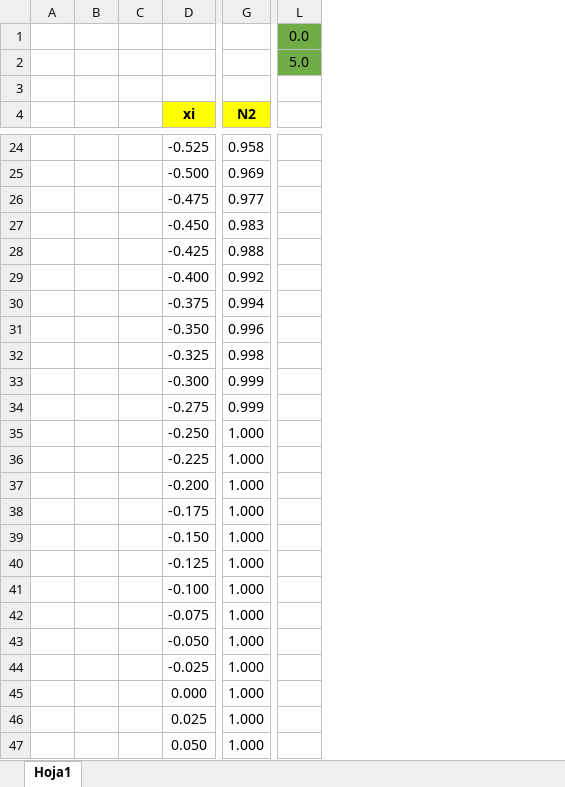
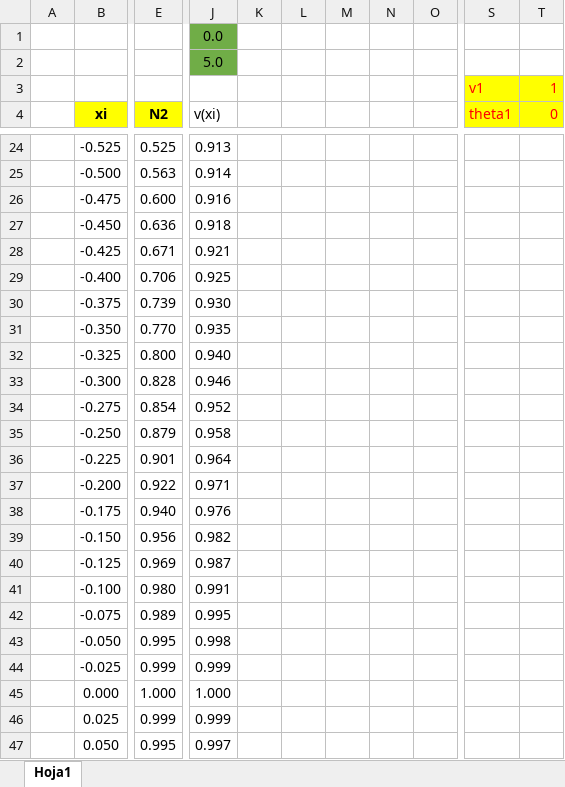
Before and after one commit to AlejandroCornejo/Suport-Code, an Excel workbook: Deltares/Compute_Hermitic_polynomials/5th_order_timoshenko_polys.xlsx, sheet Hoja1, drawn as a sheet; only a part is shown, gaps mark what is left out; values as stored, in another font and other column widths than the file's, no borders; charts and pictures not drawn; removed rows and columns are numbered as before the commit, all else as after; rows hold the shown columns only; the diff covers the shown part only; the diff names each change by its address in the sheet, - before the commit and + after, or states it on an @@ line.

```diff
--- a/Deltares/Compute_Hermitic_polynomials/5th_order_timoshenko_polys.xlsx (sheet Hoja1)
+++ b/Deltares/Compute_Hermitic_polynomials/5th_order_timoshenko_polys.xlsx (sheet Hoja1)
-column B, empty
-column C, empty
-column L, rows 1-2: 0.0 | 5.0
+column J (v(xi)), rows 1-2: 0.0 | 5.0; rows 24-47: 0.913 | 0.914 | 0.916 | 0.918 | 0.921 | 0.925 | 0.930 | 0.935 | 0.940 | 0.946 | 0.952 | 0.958 | 0.964 | 0.971 | 0.976 | 0.982 | 0.987 | 0.991 | 0.995 | 0.998 | 0.999 | 1.000 | 0.999 | 0.997
+column K, empty
+column L, empty
+column M, empty
+column N, empty
+column O, empty
+column S (theta1), row 3: v1
+column T (0), row 3: 1
-row 3: (empty)
+row 3:  |  |  |  |  |  |  |  |  | v1 | 1
-E24 (N2): 0.958
+E24 (N2): 0.525
-E25 (N2): 0.969
+E25 (N2): 0.563
-E26 (N2): 0.977
+E26 (N2): 0.600
-E27 (N2): 0.983
+E27 (N2): 0.636
-E28 (N2): 0.988
+E28 (N2): 0.671
-E29 (N2): 0.992
+E29 (N2): 0.706
-E30 (N2): 0.994
+E30 (N2): 0.739
-E31 (N2): 0.996
+E31 (N2): 0.770
-E32 (N2): 0.998
+E32 (N2): 0.800
-E33 (N2): 0.999
+E33 (N2): 0.828
-E34 (N2): 0.999
+E34 (N2): 0.854
-E35 (N2): 1.000
+E35 (N2): 0.879
-E36 (N2): 1.000
+E36 (N2): 0.901
-E37 (N2): 1.000
+E37 (N2): 0.922
-E38 (N2): 1.000
+E38 (N2): 0.940
-E39 (N2): 1.000
+E39 (N2): 0.956
-E40 (N2): 1.000
+E40 (N2): 0.969
-E41 (N2): 1.000
+E41 (N2): 0.980
-E42 (N2): 1.000
+E42 (N2): 0.989
-E43 (N2): 1.000
+E43 (N2): 0.995
-E44 (N2): 1.000
+E44 (N2): 0.999
-E46 (N2): 1.000
+E46 (N2): 0.999
-E47 (N2): 1.000
+E47 (N2): 0.995
```
Also changed, not shown: 3 added columns and 57 edited cells elsewhere in this sheet, formulas that keep their value, charts or pictures, 1 other file.
